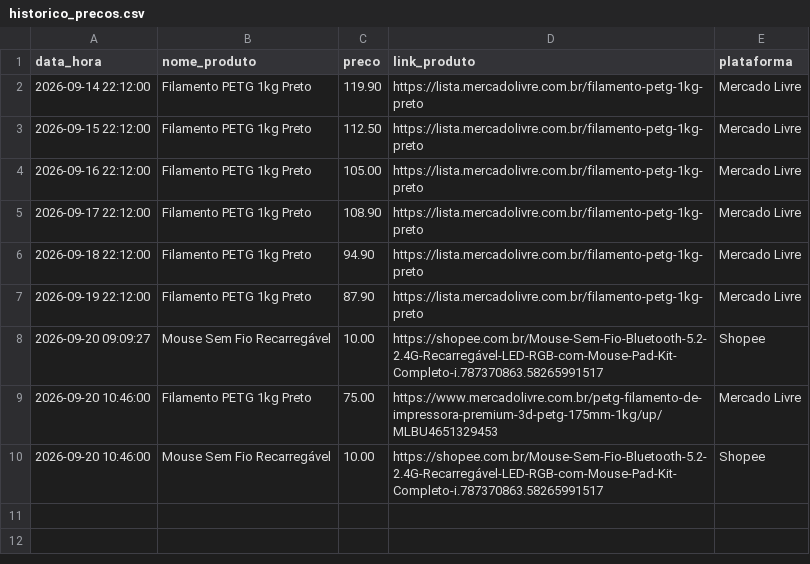
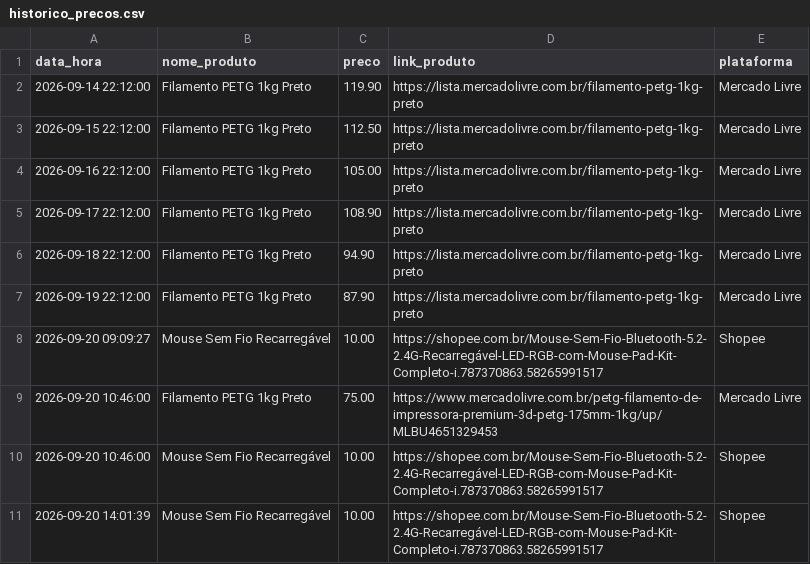
Before and after one commit to fabiovieitas/portal-atividades, a CSV file: public/pesquisa/historico_precos.csv, drawn as a sheet; the diff names each change by its address in the sheet, - before the commit and + after, or states it on an @@ line.

```diff
--- a/public/pesquisa/historico_precos.csv
+++ b/public/pesquisa/historico_precos.csv
+row 11: 2026-09-20 14:01:39 | Mouse Sem Fio Recarregável | 10.00 | https://shopee.com.br/Mouse-Sem-Fio-Bluetooth-5.2-2.4G-Recarregável-LED-RGB-com-Mouse-Pad-Kit-Completo-i.787370863.58265991517 | Shopee
```
Also changed, not shown: 1 other file.
